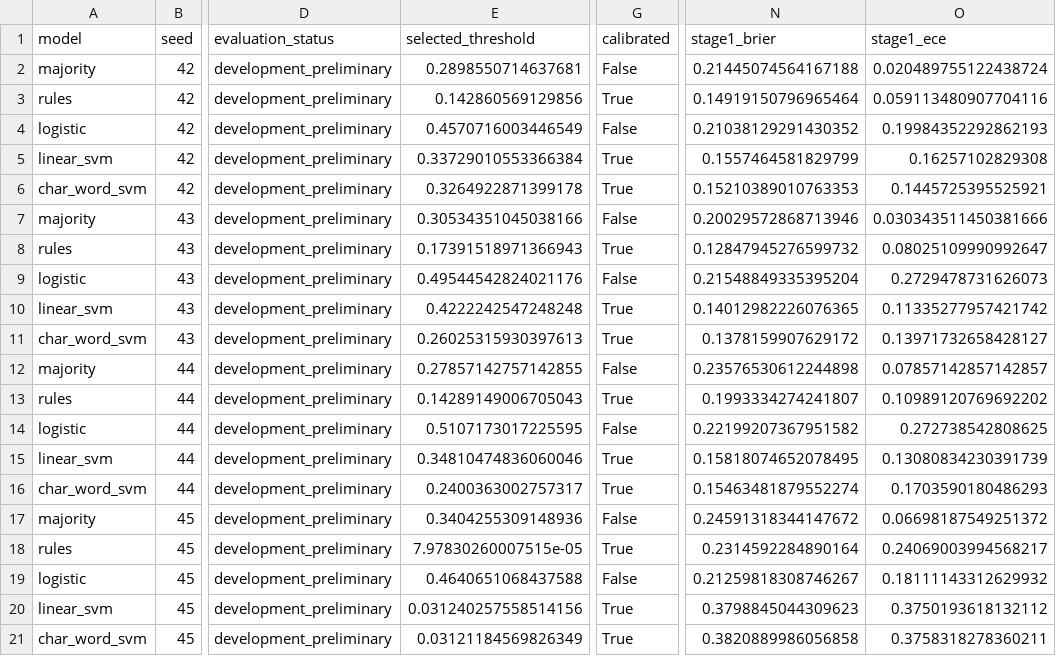
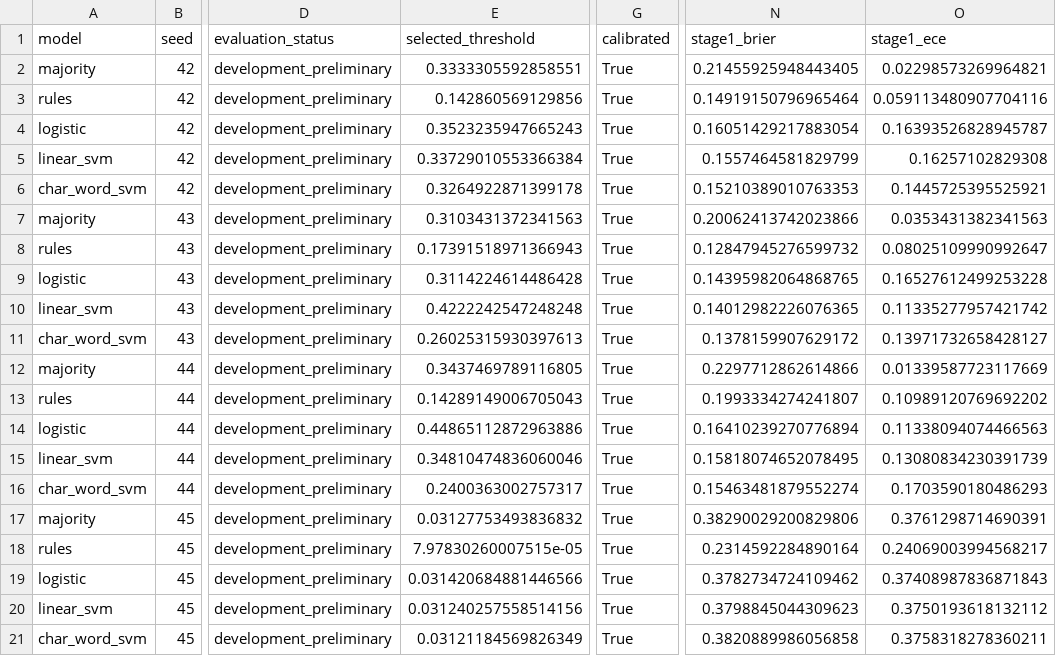
Before and after one commit to Ghobi-A/kh4-demand-intel, a CSV file: reports/ml/results_per_seed.csv, drawn as a sheet; only a part is shown, gaps mark what is left out; the diff covers the shown part only; the diff names each change by its address in the sheet, - before the commit and + after, or states it on an @@ line.

```diff
--- a/reports/ml/results_per_seed.csv
+++ b/reports/ml/results_per_seed.csv
-E2 (selected_threshold): 0.2898550714637681
+E2 (selected_threshold): 0.3333305592858551
-G2 (calibrated): False
+G2 (calibrated): True
-N2 (stage1_brier): 0.21445074564167188
+N2 (stage1_brier): 0.21455925948443405
-O2 (stage1_ece): 0.020489755122438724
+O2 (stage1_ece): 0.02298573269964821
-E4 (selected_threshold): 0.4570716003446549
+E4 (selected_threshold): 0.3523235947665243
-G4 (calibrated): False
+G4 (calibrated): True
-N4 (stage1_brier): 0.21038129291430352
+N4 (stage1_brier): 0.16051429217883054
-O4 (stage1_ece): 0.19984352292862193
+O4 (stage1_ece): 0.16393526828945787
-E7 (selected_threshold): 0.30534351045038166
+E7 (selected_threshold): 0.3103431372341563
-G7 (calibrated): False
+G7 (calibrated): True
-N7 (stage1_brier): 0.20029572868713946
+N7 (stage1_brier): 0.20062413742023866
-O7 (stage1_ece): 0.030343511450381666
+O7 (stage1_ece): 0.0353431382341563
-E9 (selected_threshold): 0.49544542824021176
+E9 (selected_threshold): 0.3114224614486428
-G9 (calibrated): False
+G9 (calibrated): True
-N9 (stage1_brier): 0.21548849335395204
+N9 (stage1_brier): 0.14395982064868765
-O9 (stage1_ece): 0.2729478731626073
+O9 (stage1_ece): 0.16527612499253228
-E12 (selected_threshold): 0.27857142757142855
+E12 (selected_threshold): 0.3437469789116805
-G12 (calibrated): False
+G12 (calibrated): True
-N12 (stage1_brier): 0.23576530612244898
+N12 (stage1_brier): 0.2297712862614866
-O12 (stage1_ece): 0.07857142857142857
+O12 (stage1_ece): 0.01339587723117669
-E14 (selected_threshold): 0.5107173017225595
+E14 (selected_threshold): 0.44865112872963886
-G14 (calibrated): False
+G14 (calibrated): True
-N14 (stage1_brier): 0.22199207367951582
+N14 (stage1_brier): 0.16410239270776894
-O14 (stage1_ece): 0.272738542808625
+O14 (stage1_ece): 0.11338094074466563
-E17 (selected_threshold): 0.3404255309148936
+E17 (selected_threshold): 0.03127753493836832
-G17 (calibrated): False
+G17 (calibrated): True
-N17 (stage1_brier): 0.24591318344147672
+N17 (stage1_brier): 0.38290029200829806
-O17 (stage1_ece): 0.06698187549251372
+O17 (stage1_ece): 0.3761298714690391
-E19 (selected_threshold): 0.4640651068437588
+E19 (selected_threshold): 0.031420684881446566
-G19 (calibrated): False
+G19 (calibrated): True
-N19 (stage1_brier): 0.21259818308746267
+N19 (stage1_brier): 0.3782734724109462
-O19 (stage1_ece): 0.18111143312629932
+O19 (stage1_ece): 0.37408987836871843
```
Also changed, not shown: 8 edited cells elsewhere in this file, reports/ml/results_summary.csv, reports/ml/tables/false_negatives.csv, 17 other files.
